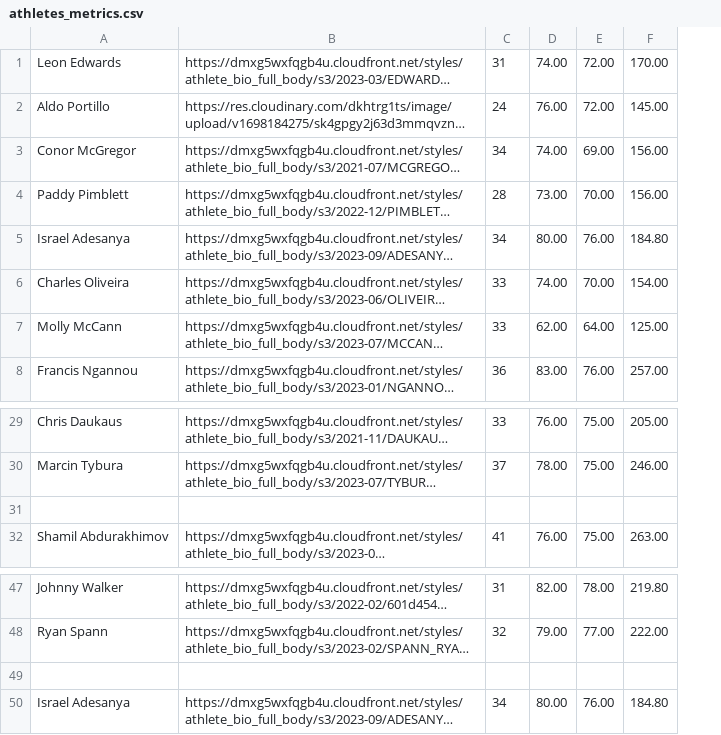
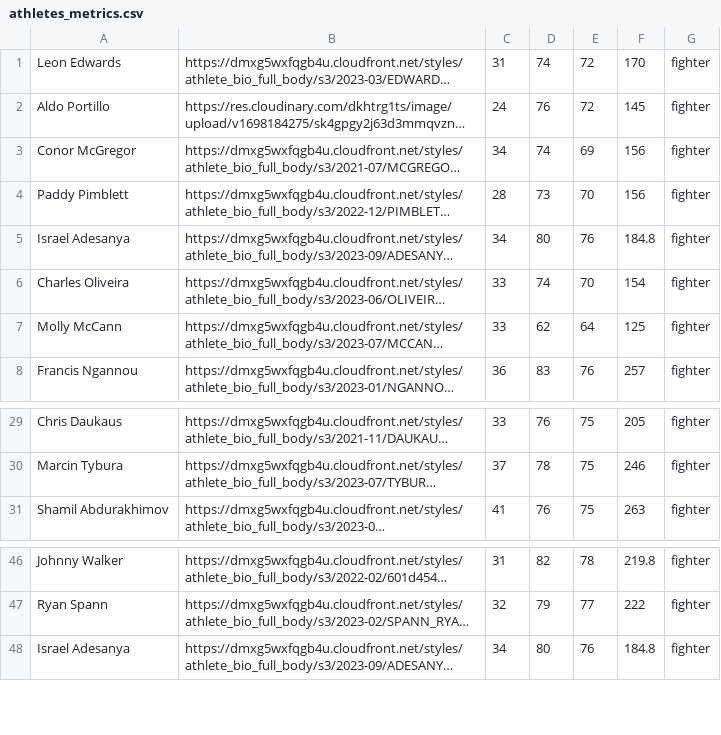
Before and after one commit to aldoportillo/boutbuddy, a CSV file: lib/sample_data/athletes_metrics.csv, drawn as a sheet; only a part is shown, gaps mark what is left out; long unchanged cells end in …; removed rows and columns are numbered as before the commit, all else as after; the diff names each change by its address in the sheet, - before the commit and + after, or states it on an @@ line.

Commit message:
Add roles to sample data

```diff
--- a/lib/sample_data/athletes_metrics.csv
+++ b/lib/sample_data/athletes_metrics.csv
-column D, rows 1-8: 74.00 | 76.00 | 74.00 | 73.00 | 80.00 | 74.00 | 62.00 | 83.00; rows 29-30: 76.00 | 78.00; row 32: 76.00; rows 47-48: 82.00 | 79.00; row 50: 80.00
-column E, rows 1-8: 72.00 | 72.00 | 69.00 | 70.00 | 76.00 | 70.00 | 64.00 | 76.00; rows 29-30: 75.00 | 75.00; row 32: 75.00; rows 47-48: 78.00 | 77.00; row 50: 76.00
-column F, rows 1-8: 170.00 | 145.00 | 156.00 | 156.00 | 184.80 | 154.00 | 125.00 | 257.00; rows 29-30: 205.00 | 246.00; row 32: 263.00; rows 47-48: 219.80 | 222.00; row 50: 184.80
+column D, rows 1-8: 74 | 76 | 74 | 73 | 80 | 74 | 62 | 83; rows 29-31: 76 | 78 | 76; rows 46-48: 82 | 79 | 80
+column E, rows 1-8: 72 | 72 | 69 | 70 | 76 | 70 | 64 | 76; rows 29-31: all 75; rows 46-48: 78 | 77 | 76
+column F, rows 1-8: 170 | 145 | 156 | 156 | 184.8 | 154 | 125 | 257; rows 29-31: 205 | 246 | 263; rows 46-48: 219.8 | 222 | 184.8
+column G, rows 1-8: all fighter; rows 29-31: all fighter; rows 46-48: all fighter
-row 31: (empty)
-row 49: (empty)
```
Also changed, not shown: 3 other files.
